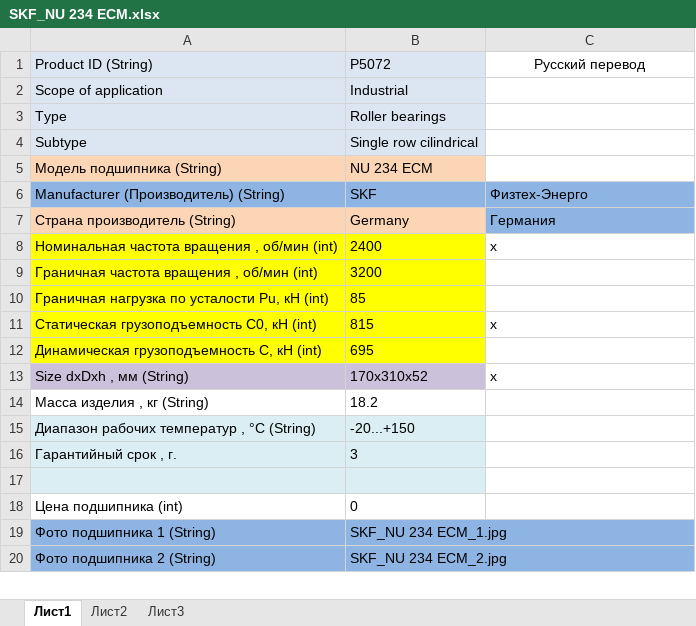
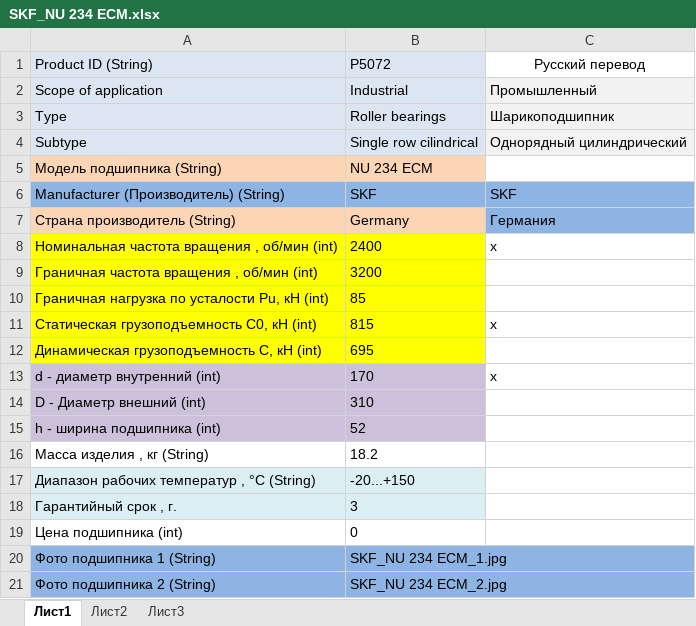
Before and after one commit to baleveugene/Bearings, an Excel workbook: SKF_NU 234 ECM.xlsx, sheet Лист1, drawn as a sheet; only a part is shown; values as stored, in another font and other column widths than the file's, no borders; removed rows and columns are numbered as before the commit, all else as after; the diff names each change by its address in the sheet, - before the commit and + after, or states it on an @@ line.

Commit message:
Add files via upload

```diff
--- a/SKF_NU 234 ECM.xlsx (sheet Лист1)
+++ b/SKF_NU 234 ECM.xlsx (sheet Лист1)
-C2: (empty)
+C2: Промышленный
-C2:C4 fill: none
+C2:C4 fill: #F2F2F2
-C3: (empty)
+C3: Шарикоподшипник
-C4: (empty)
+C4: Однорядный цилиндрический
-C6: Физтех-Энерго
+C6: SKF
-row 13: Size dxDxh , мм (String) | 170x310x52 | x
+row 13: d - диаметр внутренний (int) | 170 | x
+row 14: D - Диаметр внешний (int) | 310
+row 15: h - ширина подшипника (int) | 52
-row 17: (empty)
```
